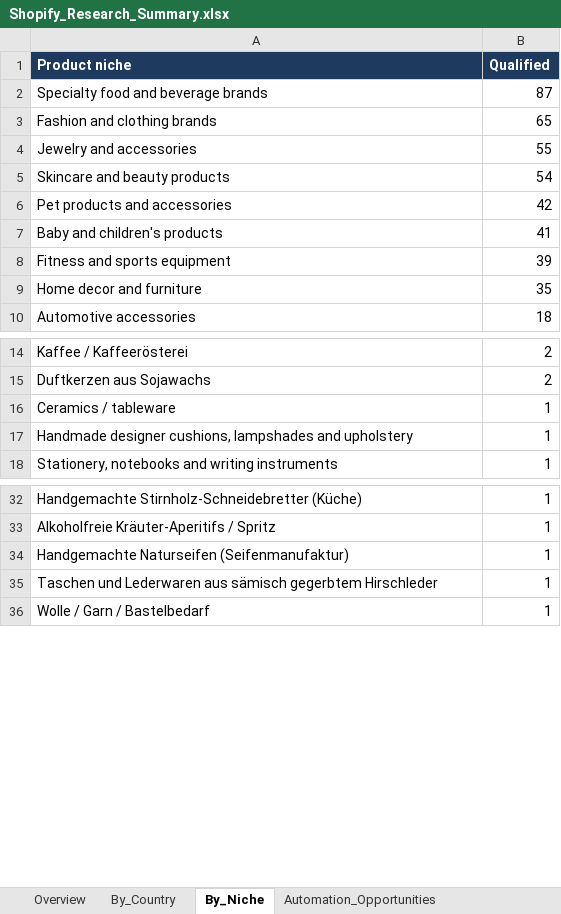
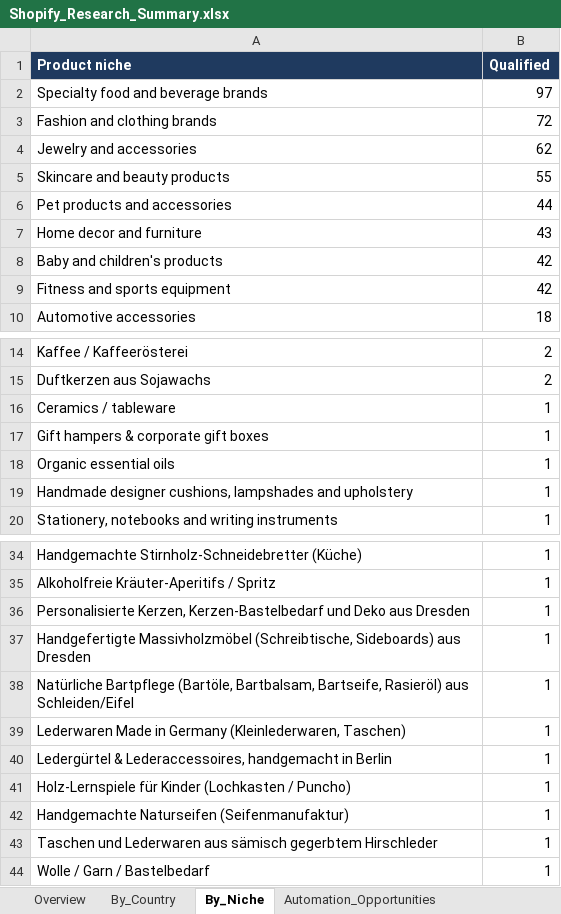
Before and after one commit to oseniibrahim845-hue/rappido, an Excel workbook: shopify-leads/Shopify_Research_Summary.xlsx, sheet By_Niche, drawn as a sheet; only a part is shown, gaps mark what is left out; values as stored, in another font and other column widths than the file's, no borders; removed rows and columns are numbered as before the commit, all else as after; the diff names each change by its address in the sheet, - before the commit and + after, or states it on an @@ line.

```diff
--- a/shopify-leads/Shopify_Research_Summary.xlsx (sheet By_Niche)
+++ b/shopify-leads/Shopify_Research_Summary.xlsx (sheet By_Niche)
-B2 (Qualified): 87
+B2 (Qualified): 97
-B3 (Qualified): 65
+B3 (Qualified): 72
-B4 (Qualified): 55
+B4 (Qualified): 62
-B5 (Qualified): 54
+B5 (Qualified): 55
-B6 (Qualified): 42
+B6 (Qualified): 44
+row 7: Home decor and furniture | 43
-B8 (Qualified): 41
+B8 (Qualified): 42
-B9 (Qualified): 39
+B9 (Qualified): 42
-row 9: Home decor and furniture | 35
+row 17: Gift hampers & corporate gift boxes | 1
+row 18: Organic essential oils | 1
+row 36: Personalisierte Kerzen, Kerzen-Bastelbedarf und Deko aus Dresden | 1
+row 37: Handgefertigte Massivholzmöbel (Schreibtische, Sideboards) aus Dresden | 1
+row 38: Natürliche Bartpflege (Bartöle, Bartbalsam, Bartseife, Rasieröl) aus Schleiden/Eifel | 1
+row 39: Lederwaren Made in Germany (Kleinlederwaren, Taschen) | 1
+row 40: Ledergürtel & Lederaccessoires, handgemacht in Berlin | 1
+row 41: Holz-Lernspiele für Kinder (Lochkasten / Puncho) | 1
```
Also changed, not shown: sheet Missing_Data, sheet By_Country, sheet Automation_Opportunities, sheet Overview, sheet Missing_Fields_Qualified, shopify-leads/Shopify_Inventory_Order_Automation_700_Leads.xlsx, 3 other files.
